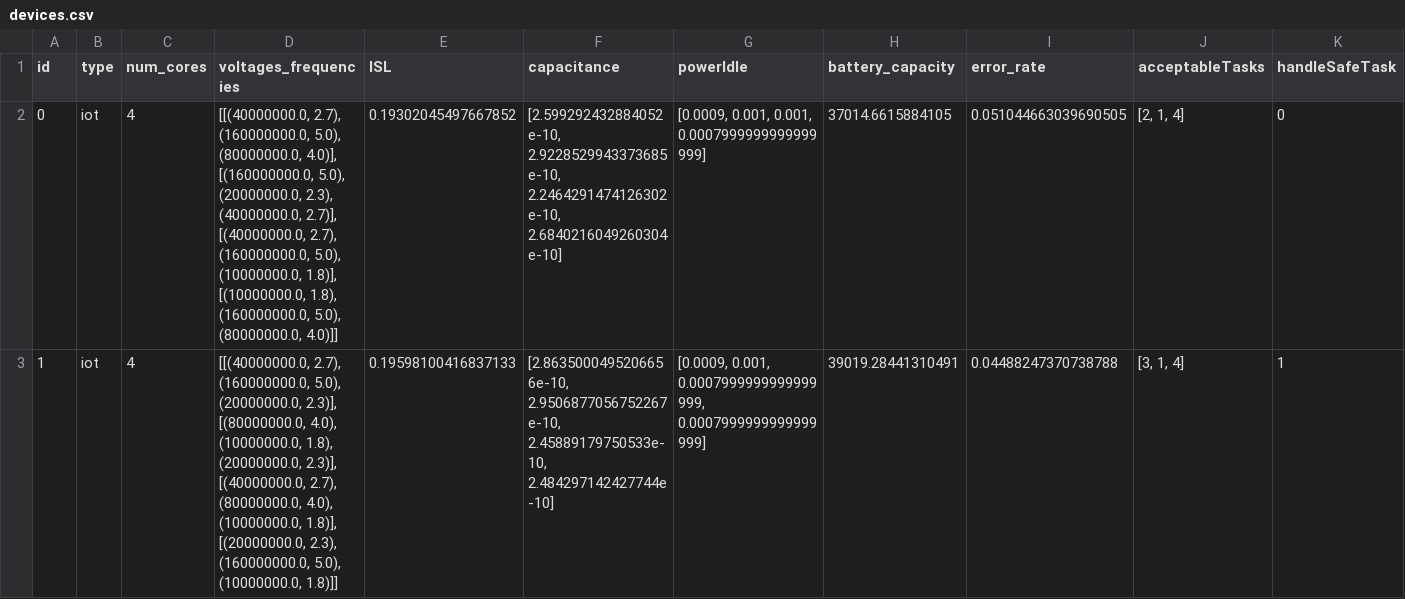
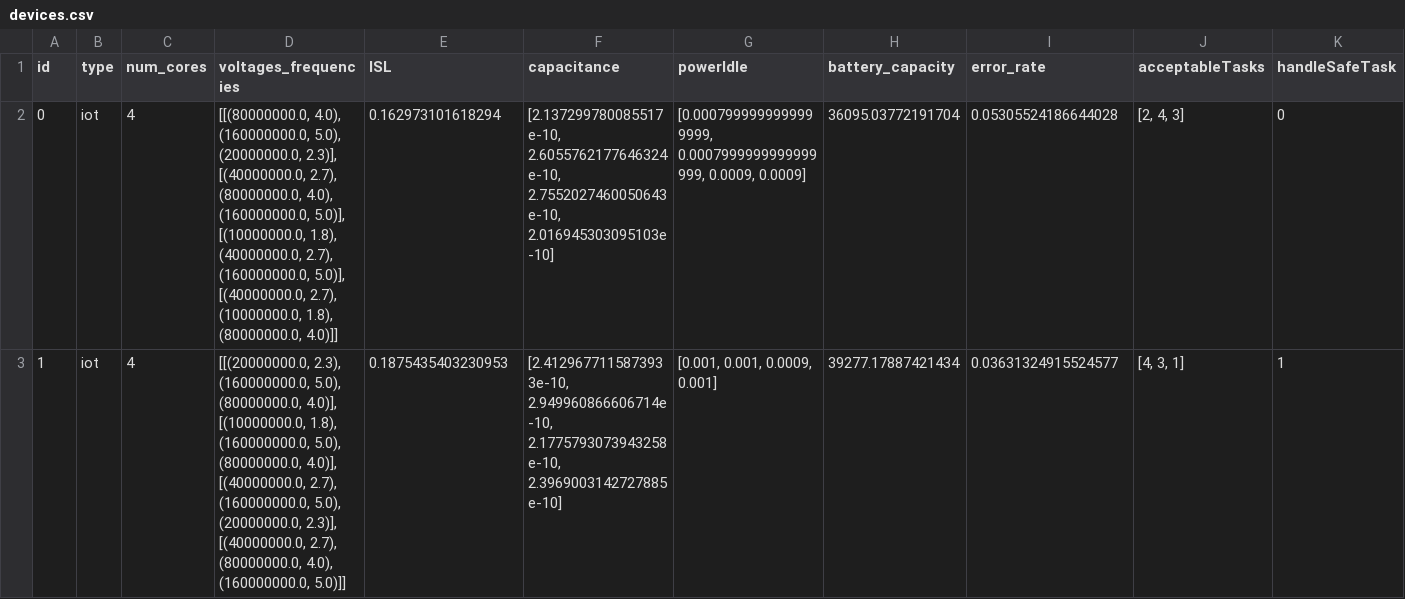
Before and after one commit to seyedAliHamedi/EDGE-IOT, a CSV file: data/resources/devices.csv, drawn as a sheet; only a part is shown; the diff covers the shown part only; the diff names each change by its address in the sheet, - before the commit and + after, or states it on an @@ line.

```diff
--- a/data/resources/devices.csv
+++ b/data/resources/devices.csv
-D2 (voltages_frequencies): [[(40000000.0, 2.7), (160000000.0, 5.0), (80000000.0, 4.0)], [(160000000.0, 5.0), (20000000.0, 2.3), (40000000.0, 2.7)], [(40000000.0, 2.7), (160000000.0, 5.0), (10000000.0, 1.8)], [(10000000.0, 1.8), (160000000.0, 5.0), (80000000.0, 4.0)]]
+D2 (voltages_frequencies): [[(80000000.0, 4.0), (160000000.0, 5.0), (20000000.0, 2.3)], [(40000000.0, 2.7), (80000000.0, 4.0), (160000000.0, 5.0)], [(10000000.0, 1.8), (40000000.0, 2.7), (160000000.0, 5.0)], [(40000000.0, 2.7), (10000000.0, 1.8), (80000000.0, 4.0)]]
-E2 (ISL): 0.19302045497667852
+E2 (ISL): 0.162973101618294
-F2 (capacitance): [2.599292432884052e-10, 2.9228529943373685e-10, 2.2464291474126302e-10, 2.6840216049260304e-10]
+F2 (capacitance): [2.137299780085517e-10, 2.6055762177646324e-10, 2.7552027460050643e-10, 2.016945303095103e-10]
-G2 (powerIdle): [0.0009, 0.001, 0.001, 0.0007999999999999999]
+G2 (powerIdle): [0.0007999999999999999, 0.0007999999999999999, 0.0009, 0.0009]
-H2 (battery_capacity): 37014.6615884105
+H2 (battery_capacity): 36095.03772191704
-I2 (error_rate): 0.051044663039690505
+I2 (error_rate): 0.05305524186644028
-J2 (acceptableTasks): [2, 1, 4]
+J2 (acceptableTasks): [2, 4, 3]
-D3 (voltages_frequencies): [[(40000000.0, 2.7), (160000000.0, 5.0), (20000000.0, 2.3)], [(80000000.0, 4.0), (10000000.0, 1.8), (20000000.0, 2.3)], [(40000000.0, 2.7), (80000000.0, 4.0), (10000000.0, 1.8)], [(20000000.0, 2.3), (160000000.0, 5.0), (10000000.0, 1.8)]]
+D3 (voltages_frequencies): [[(20000000.0, 2.3), (160000000.0, 5.0), (80000000.0, 4.0)], [(10000000.0, 1.8), (160000000.0, 5.0), (80000000.0, 4.0)], [(40000000.0, 2.7), (160000000.0, 5.0), (20000000.0, 2.3)], [(40000000.0, 2.7), (80000000.0, 4.0), (160000000.0, 5.0)]]
-E3 (ISL): 0.19598100416837133
+E3 (ISL): 0.1875435403230953
-F3 (capacitance): [2.8635000495206656e-10, 2.9506877056752267e-10, 2.45889179750533e-10, 2.484297142427744e-10]
+F3 (capacitance): [2.4129677115873933e-10, 2.949960866606714e-10, 2.1775793073943258e-10, 2.3969003142727885e-10]
-G3 (powerIdle): [0.0009, 0.001, 0.0007999999999999999, 0.0007999999999999999]
+G3 (powerIdle): [0.001, 0.001, 0.0009, 0.001]
-H3 (battery_capacity): 39019.28441310491
+H3 (battery_capacity): 39277.17887421434
-I3 (error_rate): 0.04488247370738788
+I3 (error_rate): 0.03631324915524577
-J3 (acceptableTasks): [3, 1, 4]
+J3 (acceptableTasks): [4, 3, 1]
```
Also changed, not shown: 84 edited cells elsewhere in this file, 16 other files.
